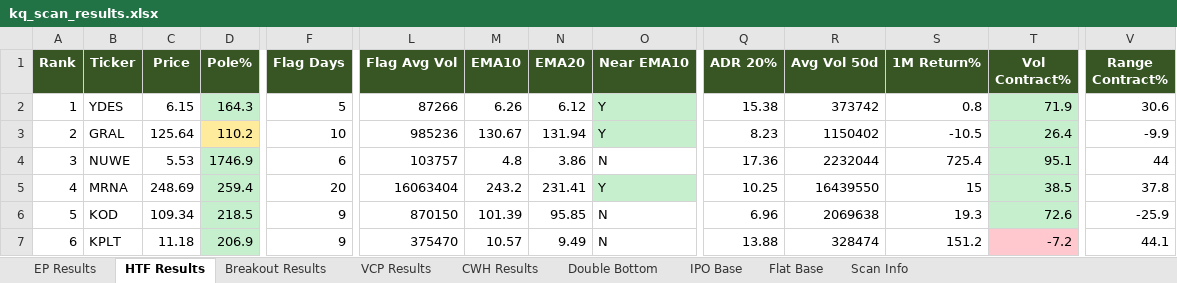
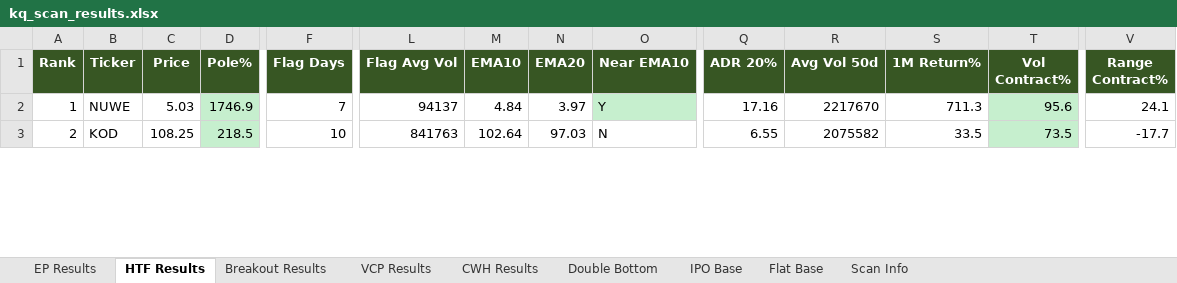
Before and after one commit to oscarwwcckk-cloud/stock-scan-dashboard, an Excel workbook: data/kq_scan_results.xlsx, sheet HTF Results, drawn as a sheet; only a part is shown, gaps mark what is left out; values as stored, in another font and other column widths than the file's, no borders; removed rows and columns are numbered as before the commit, all else as after; rows hold the shown columns only; the diff covers the shown part only; the diff names each change by its address in the sheet, - before the commit and + after, or states it on an @@ line.

```diff
--- a/data/kq_scan_results.xlsx (sheet HTF Results)
+++ b/data/kq_scan_results.xlsx (sheet HTF Results)
-row 2: 1 | YDES | 6.15 | 164.3 | 5 | 87266 | 6.26 | 6.12 | Y | 15.38 | 373742 | 0.8 | 71.9 | 30.6
-row 3: 2 | GRAL | 125.64 | 110.2 | 10 | 985236 | 130.67 | 131.94 | Y | 8.23 | 1150402 | -10.5 | 26.4 | -9.9
@@ column A (Rank) renumbered between rows 2 and 8 @@
-C2 (Price): 5.53
+C2 (Price): 5.03
-F2 (Flag Days): 6
+F2 (Flag Days): 7
-L2 (Flag Avg Vol): 103757
+L2 (Flag Avg Vol): 94137
-M2 (EMA10): 4.8
+M2 (EMA10): 4.84
-N2 (EMA20): 3.86
+N2 (EMA20): 3.97
-O2 (Near EMA10): N
+O2 (Near EMA10): Y
-O2 fill: none
+O2 fill: #C6EFCE
-Q2 (ADR 20%): 17.36
+Q2 (ADR 20%): 17.16
-R2 (Avg Vol 50d): 2232044
+R2 (Avg Vol 50d): 2217670
-S2 (1M Return%): 725.4
+S2 (1M Return%): 711.3
-T2 (Vol Contract%): 95.1
+T2 (Vol Contract%): 95.6
-V2 (Range Contract%): 44
+V2 (Range Contract%): 24.1
-row 5: 4 | MRNA | 248.69 | 259.4 | 20 | 16063404 | 243.2 | 231.41 | Y | 10.25 | 16439550 | 15 | 38.5 | 37.8
-C3 (Price): 109.34
+C3 (Price): 108.25
-F3 (Flag Days): 9
+F3 (Flag Days): 10
-L3 (Flag Avg Vol): 870150
+L3 (Flag Avg Vol): 841763
-M3 (EMA10): 101.39
+M3 (EMA10): 102.64
-N3 (EMA20): 95.85
+N3 (EMA20): 97.03
-Q3 (ADR 20%): 6.96
+Q3 (ADR 20%): 6.55
-R3 (Avg Vol 50d): 2069638
+R3 (Avg Vol 50d): 2075582
-S3 (1M Return%): 19.3
+S3 (1M Return%): 33.5
-T3 (Vol Contract%): 72.6
+T3 (Vol Contract%): 73.5
-V3 (Range Contract%): -25.9
+V3 (Range Contract%): -17.7
-row 7: 6 | KPLT | 11.18 | 206.9 | 9 | 375470 | 10.57 | 9.49 | N | 13.88 | 328474 | 151.2 | -7.2 | 44.1
```
Also changed, not shown: 2 added rows, 1 removed row, 41 edited cells and cell formats elsewhere in this sheet, sheet Breakout Results, sheet Double Bottom, sheet EP Results, sheet VCP Results, sheet CWH Results, sheet IPO Base, 2 more sheets, 2 other files.
